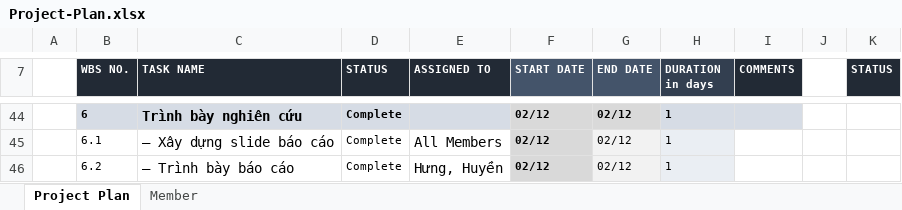
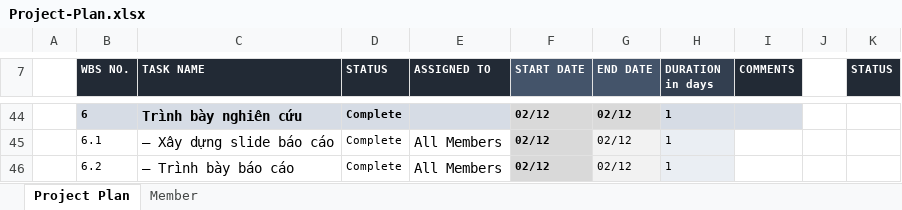
Before and after one commit to huyenhjhj123/phantichthietke, an Excel workbook: Project-Plan.xlsx, sheet Project Plan, drawn as a sheet; only a part is shown, gaps mark what is left out; values as stored, in another font and other column widths than the file's, no borders; conditional formats not drawn; the diff names each change by its address in the sheet, - before the commit and + after, or states it on an @@ line.

```diff
--- a/Project-Plan.xlsx (sheet Project Plan)
+++ b/Project-Plan.xlsx (sheet Project Plan)
-E46 (ASSIGNED TO): Hưng, Huyền
+E46 (ASSIGNED TO): All Members
```
Also changed, not shown: 1 other file.
